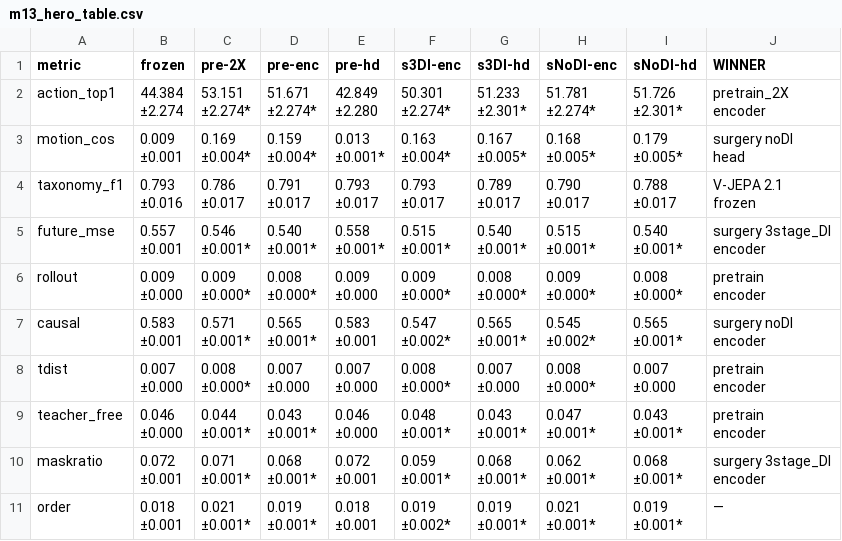
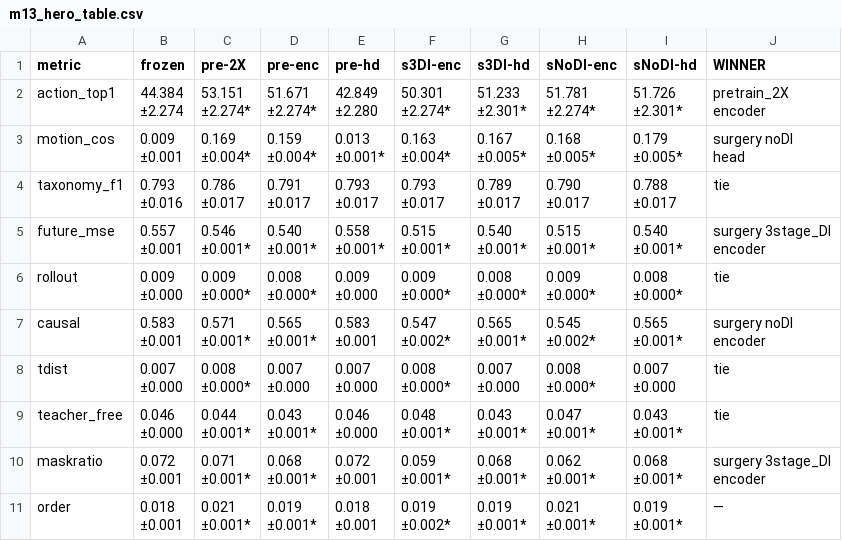
Before and after one commit to kapilw25/LLM_asAgent_3D_SR, a CSV file: iter/iter17_ablations_model/result_outputs/poc/probe_plot/eval/m13_hero_table.csv, drawn as a sheet.

```diff
--- a/iter/iter17_ablations_model/result_outputs/poc/probe_plot/eval/m13_hero_table.csv
+++ b/iter/iter17_ablations_model/result_outputs/poc/probe_plot/eval/m13_hero_table.csv
@@ -21,12 +21,11 @@ motion_cos,"0.009
 head"
-taxonomy_f1,"0.793
-±0.016","0.786
-±0.017","0.791
-±0.017","0.793
-±0.017","0.793
-±0.017","0.789
-±0.017","0.790
-±0.017","0.788
-±0.017","V-JEPA 2.1
-frozen"
+taxonomy_f1,"0.793
+±0.016","0.786
+±0.017","0.791
+±0.017","0.793
+±0.017","0.793
+±0.017","0.789
+±0.017","0.790
+±0.017","0.788
+±0.017",tie
 future_mse,"0.557
@@ -41,12 +40,11 @@ future_mse,"0.557
 encoder"
-rollout,"0.009
-±0.000","0.009
-±0.000*","0.008
-±0.000*","0.009
-±0.000","0.009
-±0.000*","0.008
-±0.000*","0.009
-±0.000*","0.008
-±0.000*","pretrain
-encoder"
+rollout,"0.009
+±0.000","0.009
+±0.000*","0.008
+±0.000*","0.009
+±0.000","0.009
+±0.000*","0.008
+±0.000*","0.009
+±0.000*","0.008
+±0.000*",tie
 causal,"0.583
@@ -61,22 +59,20 @@ causal,"0.583
 encoder"
-tdist,"0.007
-±0.000","0.008
-±0.000*","0.007
-±0.000","0.007
-±0.000","0.008
-±0.000*","0.007
-±0.000","0.008
-±0.000*","0.007
-±0.000","pretrain
-encoder"
-teacher_free,"0.046
-±0.000","0.044
-±0.001*","0.043
-±0.001*","0.046
-±0.000","0.048
-±0.001*","0.043
-±0.001*","0.047
-±0.001*","0.043
-±0.001*","pretrain
-encoder"
+tdist,"0.007
+±0.000","0.008
+±0.000*","0.007
+±0.000","0.007
+±0.000","0.008
+±0.000*","0.007
+±0.000","0.008
+±0.000*","0.007
+±0.000",tie
+teacher_free,"0.046
+±0.000","0.044
+±0.001*","0.043
+±0.001*","0.046
+±0.000","0.048
+±0.001*","0.043
+±0.001*","0.047
+±0.001*","0.043
+±0.001*",tie
 maskratio,"0.072
```
Also changed, not shown: 17 other files.
